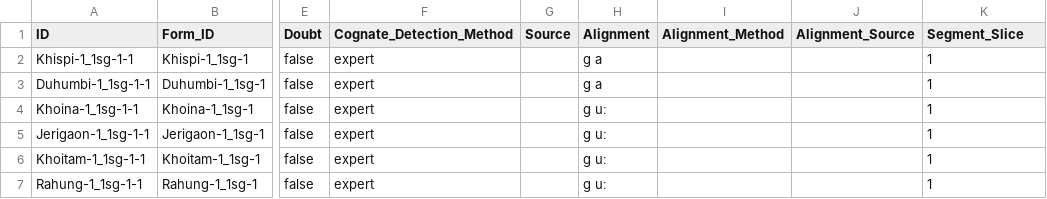
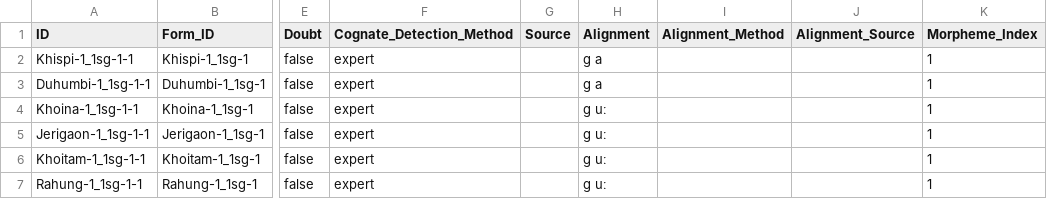
Before and after one commit to lexibank/bodtkhobwa, a CSV file: cldf/cognates.csv, drawn as a sheet; only a part is shown, gaps mark what is left out; the diff names each change by its address in the sheet, - before the commit and + after, or states it on an @@ line.

```diff
--- a/cldf/cognates.csv
+++ b/cldf/cognates.csv
-K1: Segment_Slice
+K1: Morpheme_Index
```
Also changed, not shown: 9 other files.
